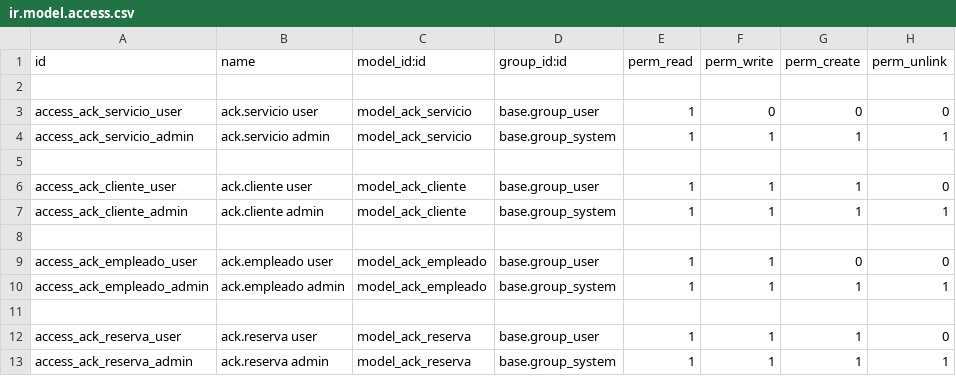
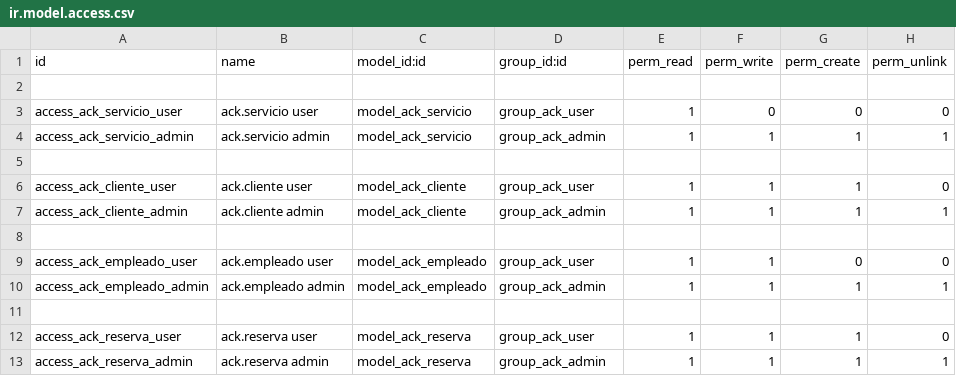
Before and after one commit to AnasCh01/SGE-odoo-it-yourself, a CSV file: odoo/addons/ack_gestion_reservas/security/ir.model.access.csv, drawn as a sheet.

```diff
--- a/odoo/addons/ack_gestion_reservas/security/ir.model.access.csv
+++ b/odoo/addons/ack_gestion_reservas/security/ir.model.access.csv
@@ -2,12 +2,12 @@ id,name,model_id:id,group_id:id,perm_read,perm_write,perm_create,perm_unlink
 
-access_ack_servicio_user,ack.servicio user,model_ack_servicio,base.group_user,1,0,0,0
-access_ack_servicio_admin,ack.servicio admin,model_ack_servicio,base.group_system,1,1,1,1
+access_ack_servicio_user,ack.servicio user,model_ack_servicio,group_ack_user,1,0,0,0
+access_ack_servicio_admin,ack.servicio admin,model_ack_servicio,group_ack_admin,1,1,1,1
 
-access_ack_cliente_user,ack.cliente user,model_ack_cliente,base.group_user,1,1,1,0
-access_ack_cliente_admin,ack.cliente admin,model_ack_cliente,base.group_system,1,1,1,1
+access_ack_cliente_user,ack.cliente user,model_ack_cliente,group_ack_user,1,1,1,0
+access_ack_cliente_admin,ack.cliente admin,model_ack_cliente,group_ack_admin,1,1,1,1
 
-access_ack_empleado_user,ack.empleado user,model_ack_empleado,base.group_user,1,1,0,0
-access_ack_empleado_admin,ack.empleado admin,model_ack_empleado,base.group_system,1,1,1,1
+access_ack_empleado_user,ack.empleado user,model_ack_empleado,group_ack_user,1,1,0,0
+access_ack_empleado_admin,ack.empleado admin,model_ack_empleado,group_ack_admin,1,1,1,1
 
-access_ack_reserva_user,ack.reserva user,model_ack_reserva,base.group_user,1,1,1,0
-access_ack_reserva_admin,ack.reserva admin,model_ack_reserva,base.group_system,1,1,1,1
+access_ack_reserva_user,ack.reserva user,model_ack_reserva,group_ack_user,1,1,1,0
+access_ack_reserva_admin,ack.reserva admin,model_ack_reserva,group_ack_admin,1,1,1,1
```
Also changed, not shown: 9 other files.
